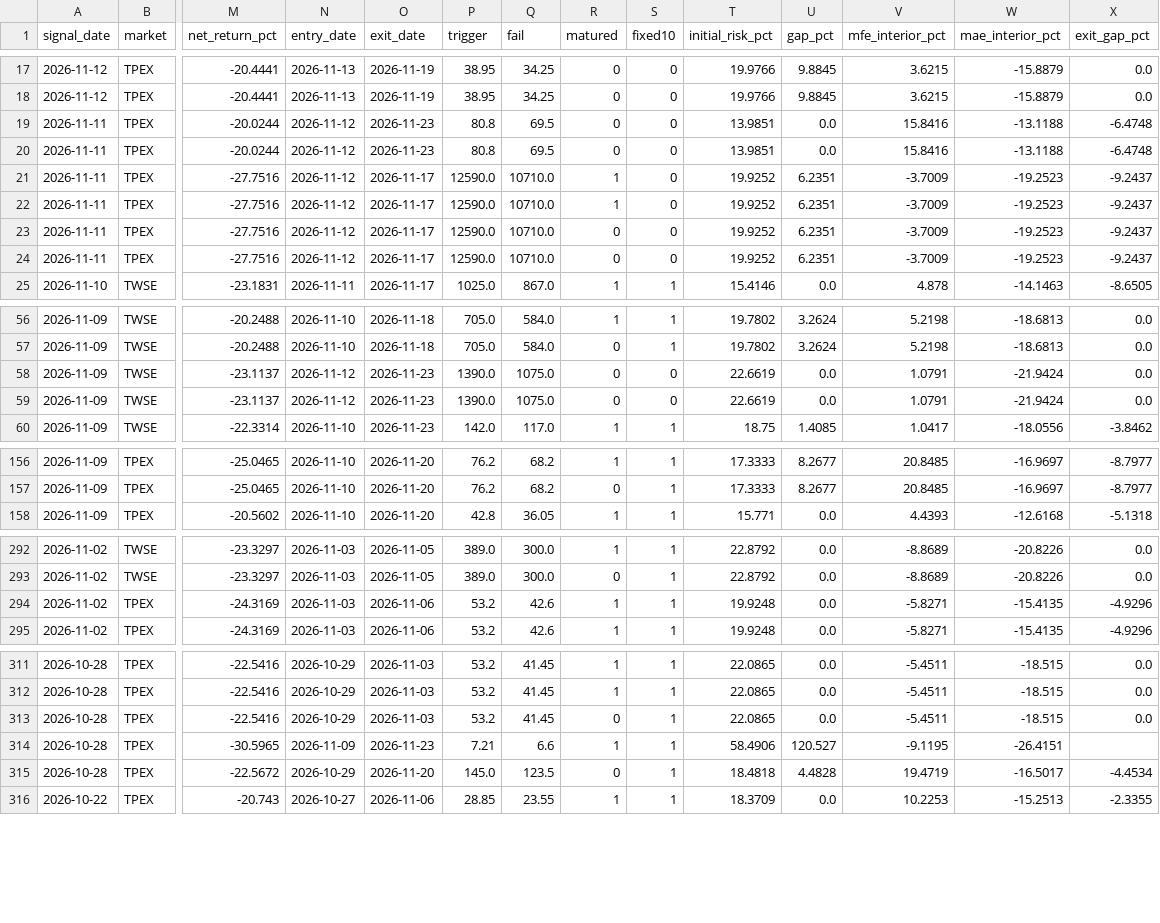
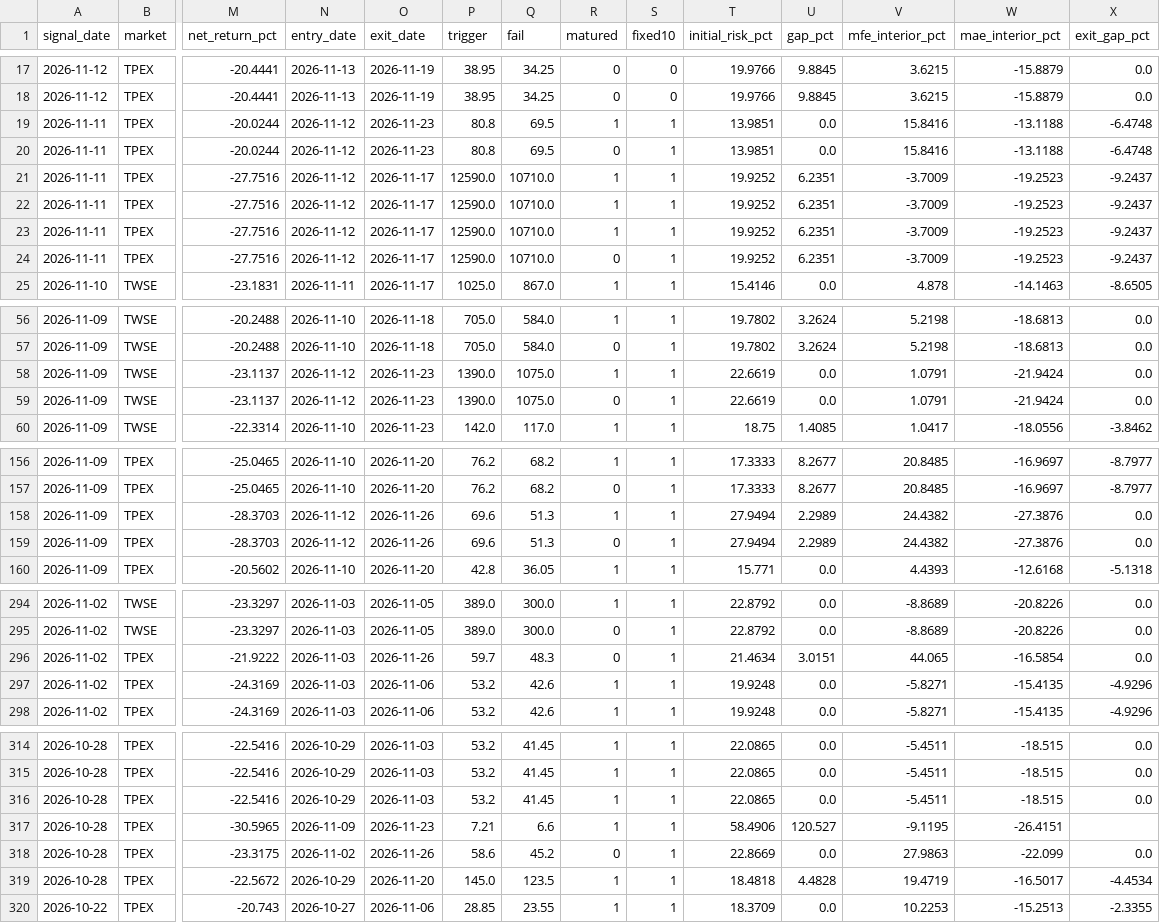
Before and after one commit to Tango469/tw-3k-scanner, a CSV file: docs/v255_hf1_extreme.csv, drawn as a sheet; only a part is shown, gaps mark what is left out; addresses are those after the commit; rows hold the shown columns only; the diff covers the shown part only; the diff names each change by its address in the sheet, - before the commit and + after, or states it on an @@ line.

```diff
--- a/docs/v255_hf1_extreme.csv
+++ b/docs/v255_hf1_extreme.csv
-R19 (matured): 0
+R19 (matured): 1
-S19:S24 (fixed10): 0
+S19:S24 (fixed10): 1
-R23 (matured): 0
+R23 (matured): 1
-R58 (matured): 0
+R58 (matured): 1
-S58:S59 (fixed10): 0
+S58:S59 (fixed10): 1
+row 158: 2026-11-09 | TPEX | -28.3703 | 2026-11-12 | 2026-11-26 | 69.6 | 51.3 | 1 | 1 | 27.9494 | 2.2989 | 24.4382 | -27.3876 | 0.0
+row 159: 2026-11-09 | TPEX | -28.3703 | 2026-11-12 | 2026-11-26 | 69.6 | 51.3 | 0 | 1 | 27.9494 | 2.2989 | 24.4382 | -27.3876 | 0.0
+row 296: 2026-11-02 | TPEX | -21.9222 | 2026-11-03 | 2026-11-26 | 59.7 | 48.3 | 0 | 1 | 21.4634 | 3.0151 | 44.065 | -16.5854 | 0.0
-R316 (matured): 0
+R316 (matured): 1
+row 318: 2026-10-28 | TPEX | -23.3175 | 2026-11-02 | 2026-11-26 | 58.6 | 45.2 | 0 | 1 | 22.8669 | 0.0 | 27.9863 | -22.099 | 0.0
-R319 (matured): 0
+R319 (matured): 1
```
Also changed, not shown: 24 edited cells elsewhere in this file, docs/v256a_market_daily.csv, docs/v256b_audit.csv, 35 other files.
